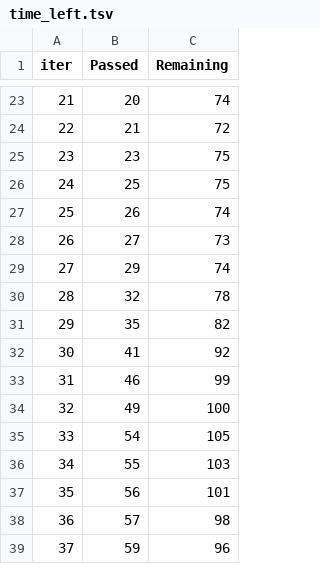
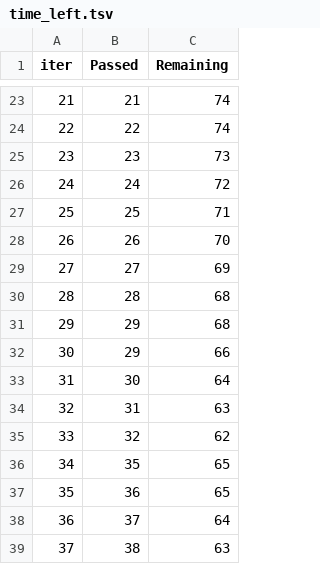
Before and after one commit to imukeshkumarprajapat/insurance_charge_predict, a TSV file: catboost_info/time_left.tsv, drawn as a sheet; only a part is shown, gaps mark what is left out; the diff covers the shown part only.

```diff
--- a/catboost_info/time_left.tsv
+++ b/catboost_info/time_left.tsv
@@ -23,17 +23,17 @@ iter	Passed	Remaining
-21	20	74
-22	21	72
-23	23	75
-24	25	75
-25	26	74
-26	27	73
-27	29	74
-28	32	78
-29	35	82
-30	41	92
-31	46	99
-32	49	100
-33	54	105
-34	55	103
-35	56	101
-36	57	98
-37	59	96
+21	21	74
+22	22	74
+23	23	73
+24	24	72
+25	25	71
+26	26	70
+27	27	69
+28	28	68
+29	29	68
+30	29	66
+31	30	64
+32	31	63
+33	32	62
+34	35	65
+35	36	65
+36	37	64
+37	38	63
```
Also changed, not shown: 152 edited cells elsewhere in this file, 3 other files.
